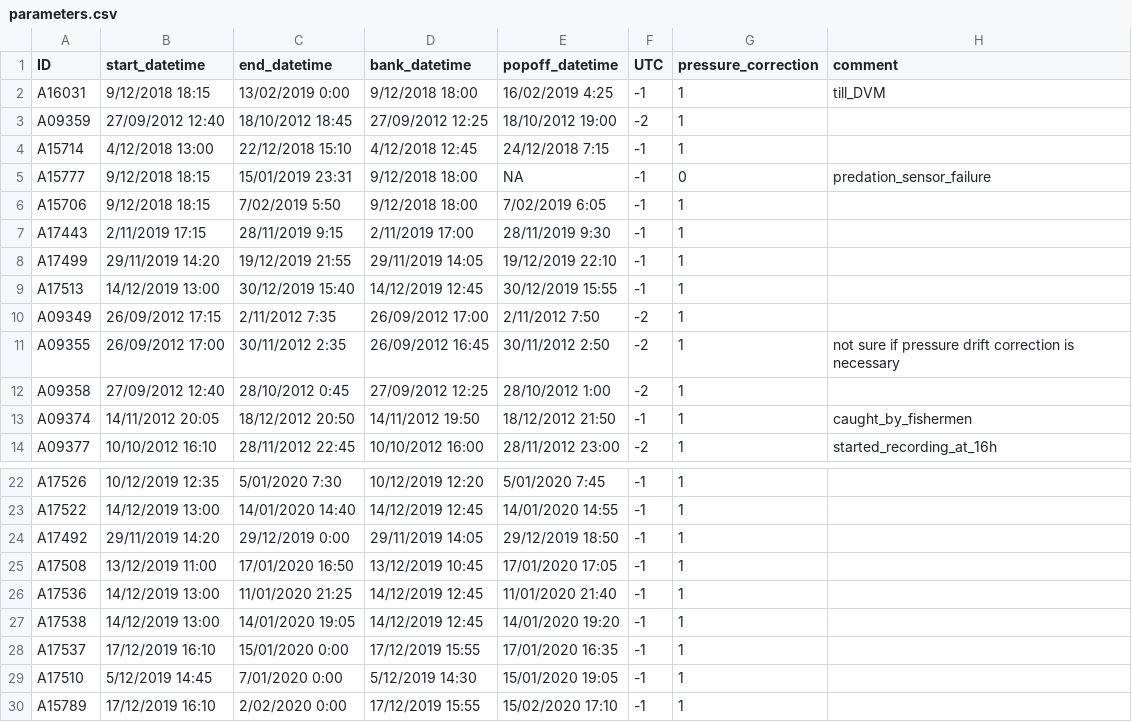
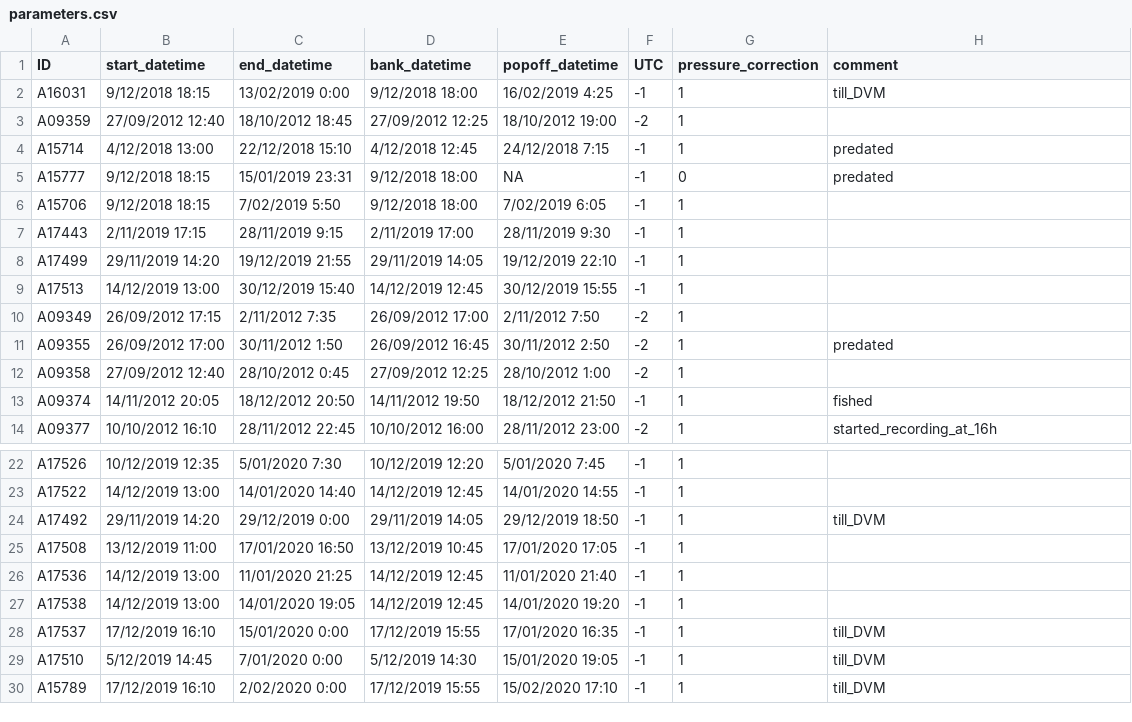
Before and after one commit to PieterjanVerhelst/eel-pdst-analysis, a CSV file: data/external/parameters.csv, drawn as a sheet; only a part is shown, gaps mark what is left out.

Commit message:
update comments

```diff
--- a/data/external/parameters.csv
+++ b/data/external/parameters.csv
@@ -3,4 +3,4 @@ A16031,9/12/2018 18:15,13/02/2019 0:00,9/12/2018 18:00,16/02/2019 4:25,-1,1,till
 A09359,27/09/2012 12:40,18/10/2012 18:45,27/09/2012 12:25,18/10/2012 19:00,-2,1,
-A15714,4/12/2018 13:00,22/12/2018 15:10,4/12/2018 12:45,24/12/2018 7:15,-1,1,
-A15777,9/12/2018 18:15,15/01/2019 23:31,9/12/2018 18:00,NA,-1,0,predation_sensor_failure
+A15714,4/12/2018 13:00,22/12/2018 15:10,4/12/2018 12:45,24/12/2018 7:15,-1,1,predated
+A15777,9/12/2018 18:15,15/01/2019 23:31,9/12/2018 18:00,NA,-1,0,predated
 A15706,9/12/2018 18:15,7/02/2019 5:50,9/12/2018 18:00,7/02/2019 6:05,-1,1,
@@ -10,5 +10,5 @@ A17513,14/12/2019 13:00,30/12/2019 15:40,14/12/2019 12:45,30/12/2019 15:55,-1,1,
 A09349,26/09/2012 17:15,2/11/2012 7:35,26/09/2012 17:00,2/11/2012 7:50,-2,1,
-A09355,26/09/2012 17:00,30/11/2012 2:35,26/09/2012 16:45,30/11/2012 2:50,-2,1,not sure if pressure drift correction is necessary
+A09355,26/09/2012 17:00,30/11/2012 1:50,26/09/2012 16:45,30/11/2012 2:50,-2,1,predated
 A09358,27/09/2012 12:40,28/10/2012 0:45,27/09/2012 12:25,28/10/2012 1:00,-2,1,
-A09374,14/11/2012 20:05,18/12/2012 20:50,14/11/2012 19:50,18/12/2012 21:50,-1,1,caught_by_fishermen
+A09374,14/11/2012 20:05,18/12/2012 20:50,14/11/2012 19:50,18/12/2012 21:50,-1,1,fished
 A09377,10/10/2012 16:10,28/11/2012 22:45,10/10/2012 16:00,28/11/2012 23:00,-2,1,started_recording_at_16h
@@ -23,3 +23,3 @@ A17526,10/12/2019 12:35,5/01/2020 7:30,10/12/2019 12:20,5/01/2020 7:45,-1,1,
 A17522,14/12/2019 13:00,14/01/2020 14:40,14/12/2019 12:45,14/01/2020 14:55,-1,1,
-A17492,29/11/2019 14:20,29/12/2019 0:00,29/11/2019 14:05,29/12/2019 18:50,-1,1,
+A17492,29/11/2019 14:20,29/12/2019 0:00,29/11/2019 14:05,29/12/2019 18:50,-1,1,till_DVM
 A17508,13/12/2019 11:00,17/01/2020 16:50,13/12/2019 10:45,17/01/2020 17:05,-1,1,
@@ -27,4 +27,4 @@ A17536,14/12/2019 13:00,11/01/2020 21:25,14/12/2019 12:45,11/01/2020 21:40,-1,1,
 A17538,14/12/2019 13:00,14/01/2020 19:05,14/12/2019 12:45,14/01/2020 19:20,-1,1,
-A17537,17/12/2019 16:10,15/01/2020 0:00,17/12/2019 15:55,17/01/2020 16:35,-1,1,
-A17510,5/12/2019 14:45,7/01/2020 0:00,5/12/2019 14:30,15/01/2020 19:05,-1,1,
-A15789,17/12/2019 16:10,2/02/2020 0:00,17/12/2019 15:55,15/02/2020 17:10,-1,1,
+A17537,17/12/2019 16:10,15/01/2020 0:00,17/12/2019 15:55,17/01/2020 16:35,-1,1,till_DVM
+A17510,5/12/2019 14:45,7/01/2020 0:00,5/12/2019 14:30,15/01/2020 19:05,-1,1,till_DVM
+A15789,17/12/2019 16:10,2/02/2020 0:00,17/12/2019 15:55,15/02/2020 17:10,-1,1,till_DVM
```
